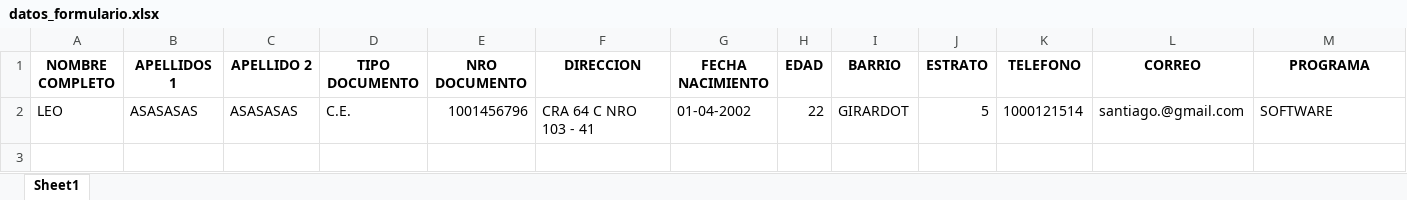
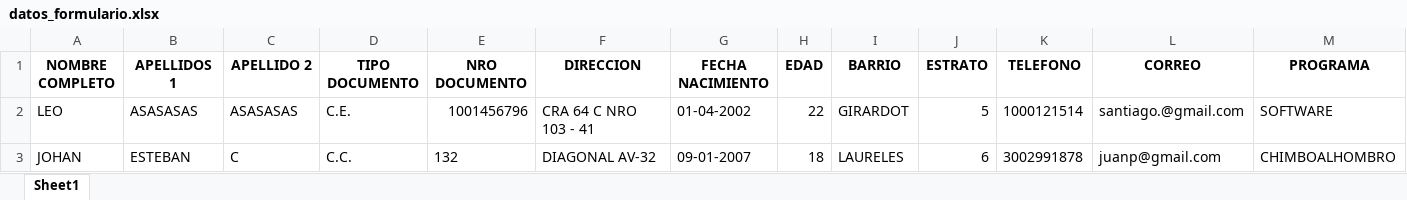
Before and after one commit to profesional2ticEsumer/FormularioMetro, an Excel workbook: back/datos_formulario.xlsx, sheet Sheet1, drawn as a sheet; only a part is shown; values as stored, in another font and other column widths than the file's, no borders; rows hold the shown columns only; the diff names each change by its address in the sheet, - before the commit and + after, or states it on an @@ line.

```diff
--- a/back/datos_formulario.xlsx (sheet Sheet1)
+++ b/back/datos_formulario.xlsx (sheet Sheet1)
+row 3: JOHAN | ESTEBAN | C | C.C. | 132 | DIAGONAL AV-32 | 09-01-2007 | 18 | LAURELES | 6 | 3002991878 | juanp@gmail.com | CHIMBOALHOMBRO
```
Also changed, not shown: 6 other files.
